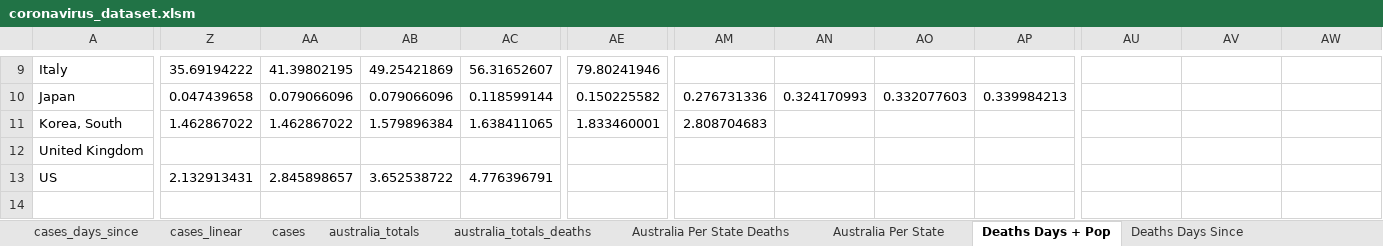
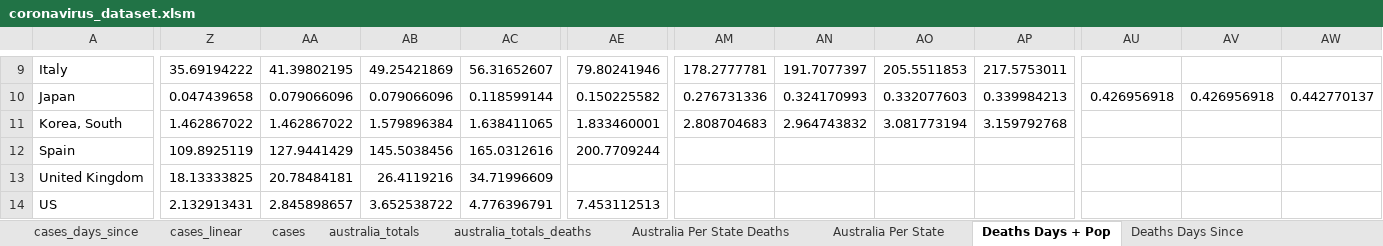
Before and after one commit to watermelonpizza/corvid-19-charts, an Excel workbook: coronavirus_dataset.xlsm, sheet Deaths Days + Pop, drawn as a sheet; only a part is shown, gaps mark what is left out; values as stored, in another font and other column widths than the file's, no borders; table styles not drawn; addresses are those after the commit; rows hold the shown columns only; the diff covers the shown part only; the diff names each change by its address in the sheet, - before the commit and + after, or states it on an @@ line.

```diff
--- a/coronavirus_dataset.xlsm (sheet Deaths Days + Pop)
+++ b/coronavirus_dataset.xlsm (sheet Deaths Days + Pop)
-AM9: (empty)
+AM9: 178.2777781
-AN9: (empty)
+AN9: 191.7077397
-AO9: (empty)
+AO9: 205.5511853
-AP9: (empty)
+AP9: 217.5753011
-AU10: (empty)
+AU10: 0.426956918
-AV10: (empty)
+AV10: 0.426956918
-AW10: (empty)
+AW10: 0.442770137
-AN11: (empty)
+AN11: 2.964743832
-AO11: (empty)
+AO11: 3.081773194
-AP11: (empty)
+AP11: 3.159792768
+row 12: Spain | 109.8925119 | 127.9441429 | 145.5038456 | 165.0312616 | 200.7709244
-Z13: (empty)
+Z13: 18.13333825
-AA13: (empty)
+AA13: 20.78484181
-AB13: (empty)
+AB13: 26.4119216
-AC13: (empty)
+AC13: 34.71996609
-AE14: (empty)
+AE14: 7.453112513
```
Also changed, not shown: 37 edited cells elsewhere in this sheet, sheet Cases All, sheet Per Country Totals, sheet Deaths Country Totals, sheet Deaths All, sheet Deaths Country Grouped, sheet Cases Country Grouped, 6 more sheets, hidden cells, charts or pictures, 11 other files.
